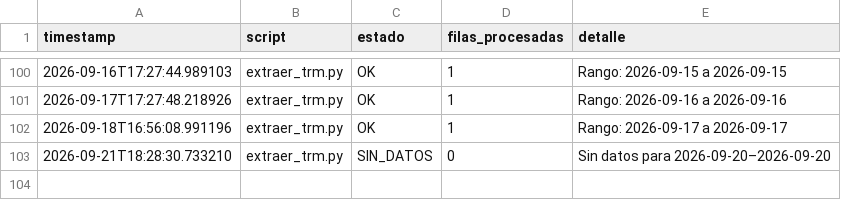
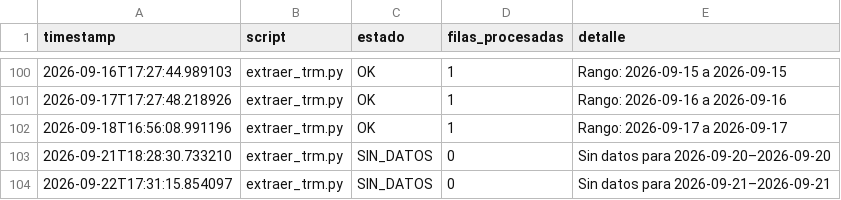
Before and after one commit to paloca05/Modelos-para-TRM-e-IPC, a CSV file: data/pipeline_log.csv, drawn as a sheet; only a part is shown, gaps mark what is left out; the diff names each change by its address in the sheet, - before the commit and + after, or states it on an @@ line.

```diff
--- a/data/pipeline_log.csv
+++ b/data/pipeline_log.csv
+row 104: 2026-09-22T17:31:15.854097 | extraer_trm.py | SIN_DATOS | 0 | Sin datos para 2026-09-21–2026-09-21
```
